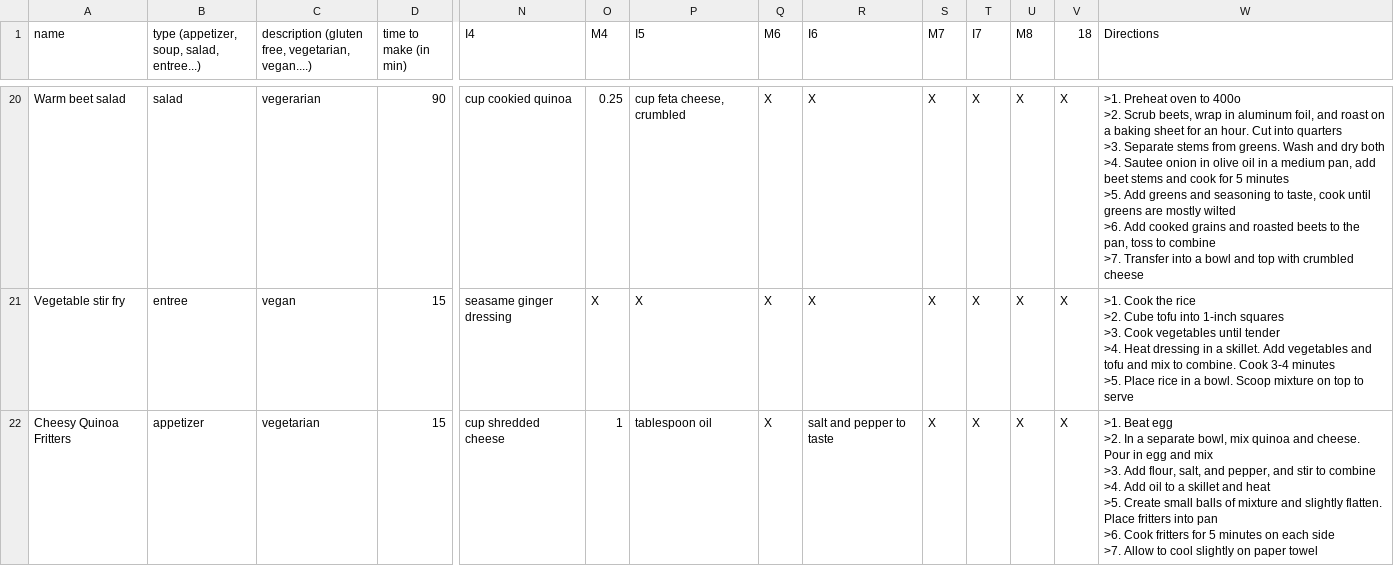
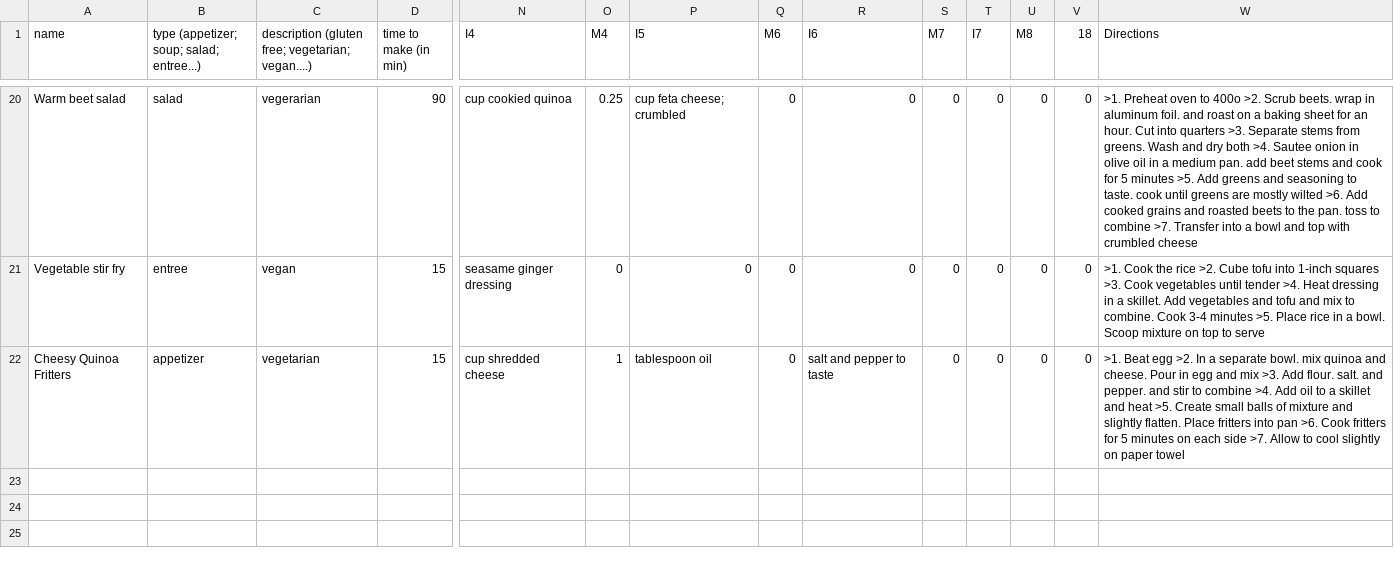
Before and after one commit to gpretekin101/Cs11a-FinalProject, a CSV file: Recipes.csv, drawn as a sheet; only a part is shown, gaps mark what is left out; ↵ is a line break in a cell; the diff covers the shown part only; the diff names each change by its address in the sheet, - before the commit and + after, or states it on an @@ line.

```diff
--- a/Recipes.csv
+++ b/Recipes.csv
-B1: type (appetizer, soup, salad, entree...)
+B1: type (appetizer; soup; salad; entree...)
-C1: description (gluten free, vegetarian, vegan....)
+C1: description (gluten free; vegetarian; vegan....)
-P20 (I5): cup feta cheese, crumbled
+P20 (I5): cup feta cheese; crumbled
-Q20:Q22 (M6): X
+Q20:Q22 (M6): 0
-R20:R21 (I6): X
+R20:R21 (I6): 0
-S20:S22 (M7): X
+S20:S22 (M7): 0
-T20:T22 (I7): X
+T20:T22 (I7): 0
-U20:U22 (M8): X
+U20:U22 (M8): 0
-V20:V22 (18): X
+V20:V22 (18): 0
-W20 (Directions): …>2. Scrub beets, wrap in aluminum foil, and roast on a baking sheet for an hour. Cut into quarters ↵ >3. Separate stems from greens. Wash and dry both ↵ >4. Sautee onion in olive oil in a medium pan, add beet stems and cook for 5 minutes ↵ >5. Add greens and seasoning to taste, cook until greens are mostly wilted ↵ >6. Add cooked grains and roasted beets to the pan, toss to…
+W20 (Directions): …>2. Scrub beets. wrap in aluminum foil. and roast on a baking sheet for an hour. Cut into quarters >3. Separate stems from greens. Wash and dry both >4. Sautee onion in olive oil in a medium pan. add beet stems and cook for 5 minutes >5. Add greens and seasoning to taste. cook until greens are mostly wilted >6. Add cooked grains and roasted beets to the pan. toss to…
-O21 (M4): X
+O21 (M4): 0
-P21 (I5): X
+P21 (I5): 0
-W21 (Directions): …to serve
+W21 (Directions): …to serve
-W22 (Directions): …a separate bowl, mix quinoa and cheese. Pour in egg and mix ↵ >3. Add flour, salt, and pepper, and stir…
+W22 (Directions): …a separate bowl. mix quinoa and cheese. Pour in egg and mix >3. Add flour. salt. and pepper. and stir…
```
Also changed, not shown: 90 edited cells elsewhere in this file, 2 other files.
